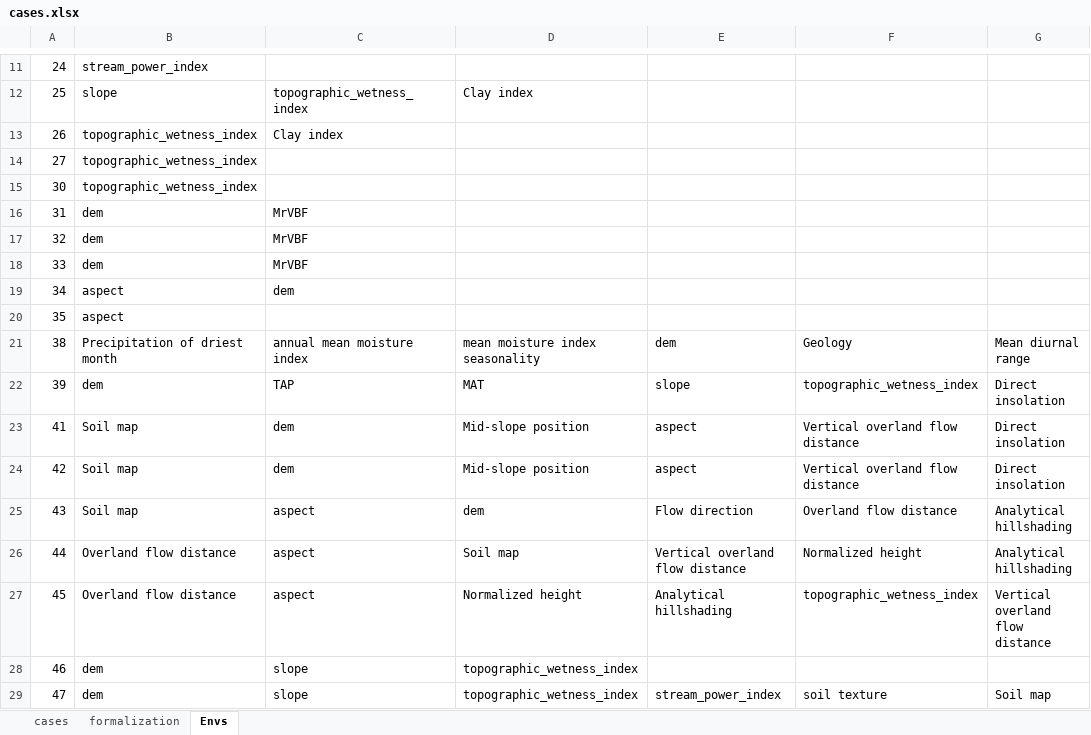
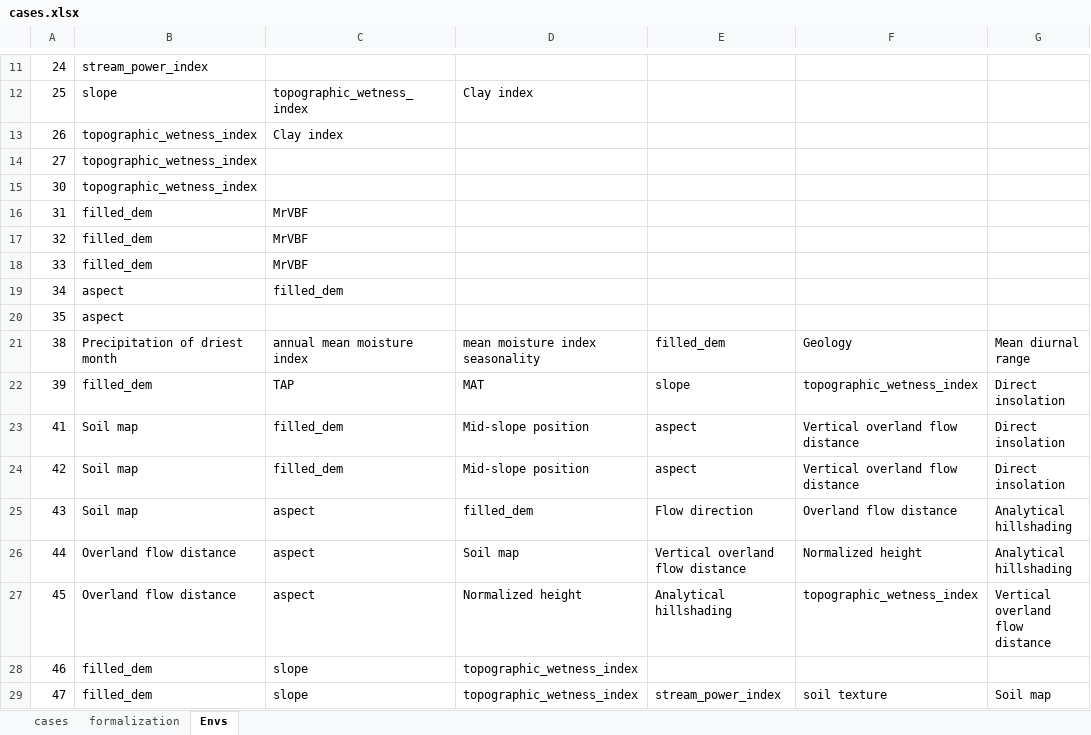
Before and after one commit to lreis2415/casereasoning, an Excel workbook: DSMCaseReasoning/src/cases.xlsx, sheet Envs, drawn as a sheet; only a part is shown, gaps mark what is left out; values as stored, in another font and other column widths than the file's, no borders; the diff covers the shown part only; the diff names each change by its address in the sheet, - before the commit and + after, or states it on an @@ line.

Commit message:
fix(case_csv): Replace dem with filled_dem

```diff
--- a/DSMCaseReasoning/src/cases.xlsx (sheet Envs)
+++ b/DSMCaseReasoning/src/cases.xlsx (sheet Envs)
-B16:B18: dem
+B16:B18: filled_dem
-C19: dem
+C19: filled_dem
-E21: dem
+E21: filled_dem
-B22: dem
+B22: filled_dem
-C23:C24: dem
+C23:C24: filled_dem
-D25: dem
+D25: filled_dem
-B28:B29: dem
+B28:B29: filled_dem
```
Also changed, not shown: 118 edited cells elsewhere in this sheet, DSMCaseReasoning/src/envClass.xlsx.
